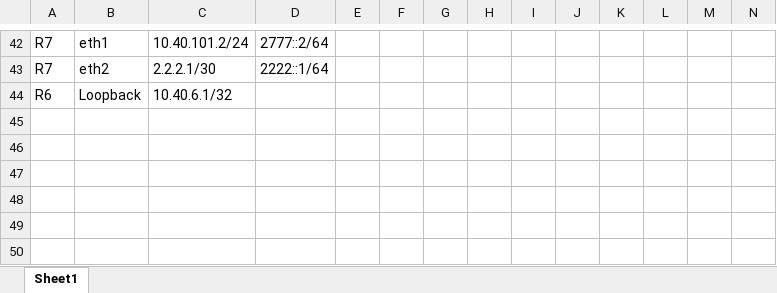
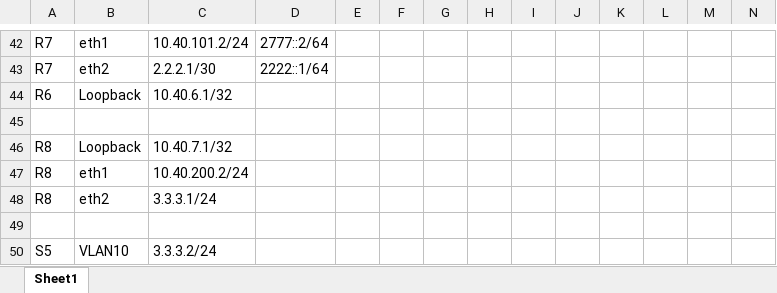
Before and after one commit to Logan-Chayet/CSCI5840_Advanced_Network_Automation, an Excel workbook: Lab1_Network_Infrastructure_Imeplementation/IPAM.xlsx, sheet Sheet1, drawn as a sheet; only a part is shown, gaps mark what is left out; values as stored, in another font and other column widths than the file's, no borders; rows hold the shown columns only; the diff names each change by its address in the sheet, - before the commit and + after, or states it on an @@ line.

```diff
--- a/Lab1_Network_Infrastructure_Imeplementation/IPAM.xlsx (sheet Sheet1)
+++ b/Lab1_Network_Infrastructure_Imeplementation/IPAM.xlsx (sheet Sheet1)
+row 45: (empty)
+row 46: R8 | Loopback | 10.40.7.1/32
+row 47: R8 | eth1 | 10.40.200.2/24
+row 48: R8 | eth2 | 3.3.3.1/24
+row 49: (empty)
+row 50: S5 | VLAN10 | 3.3.3.2/24
```
Also changed, not shown: 2 other files.
